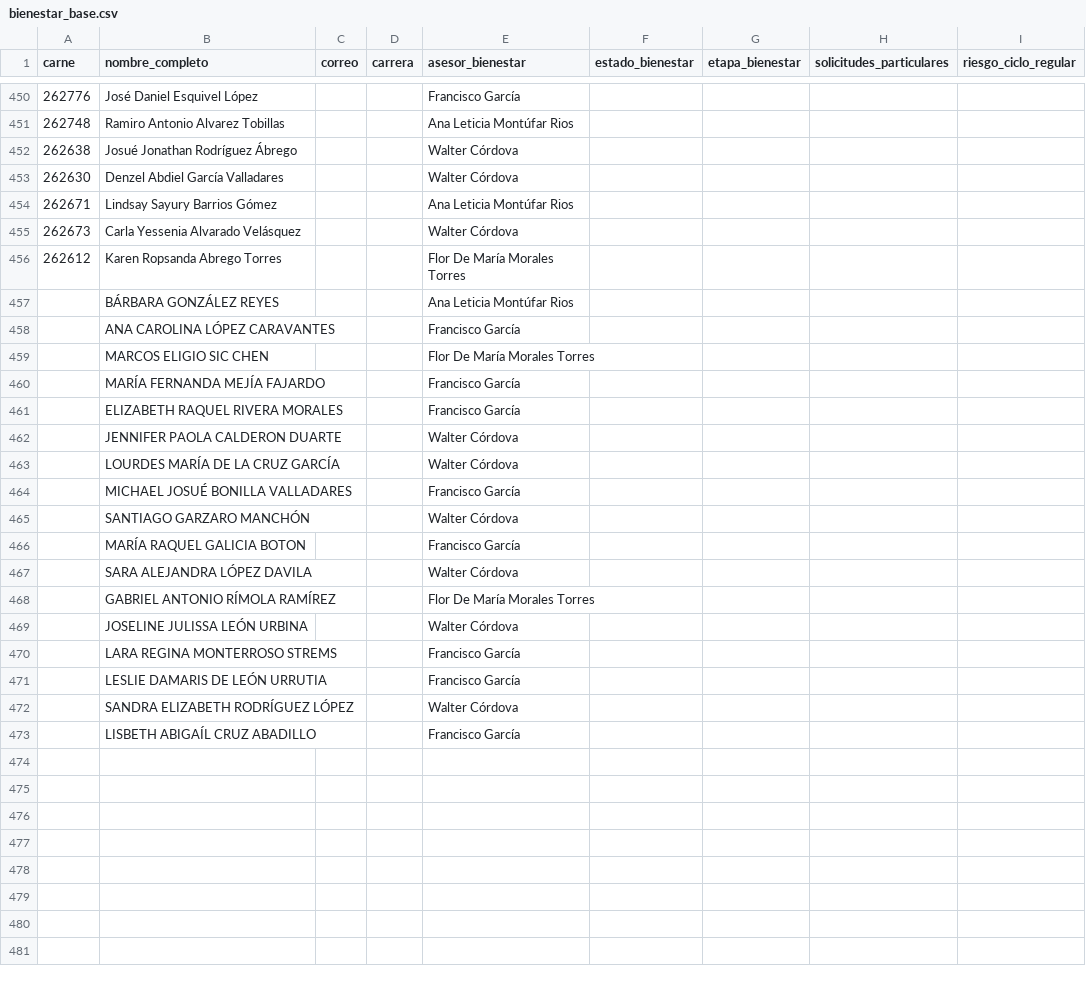
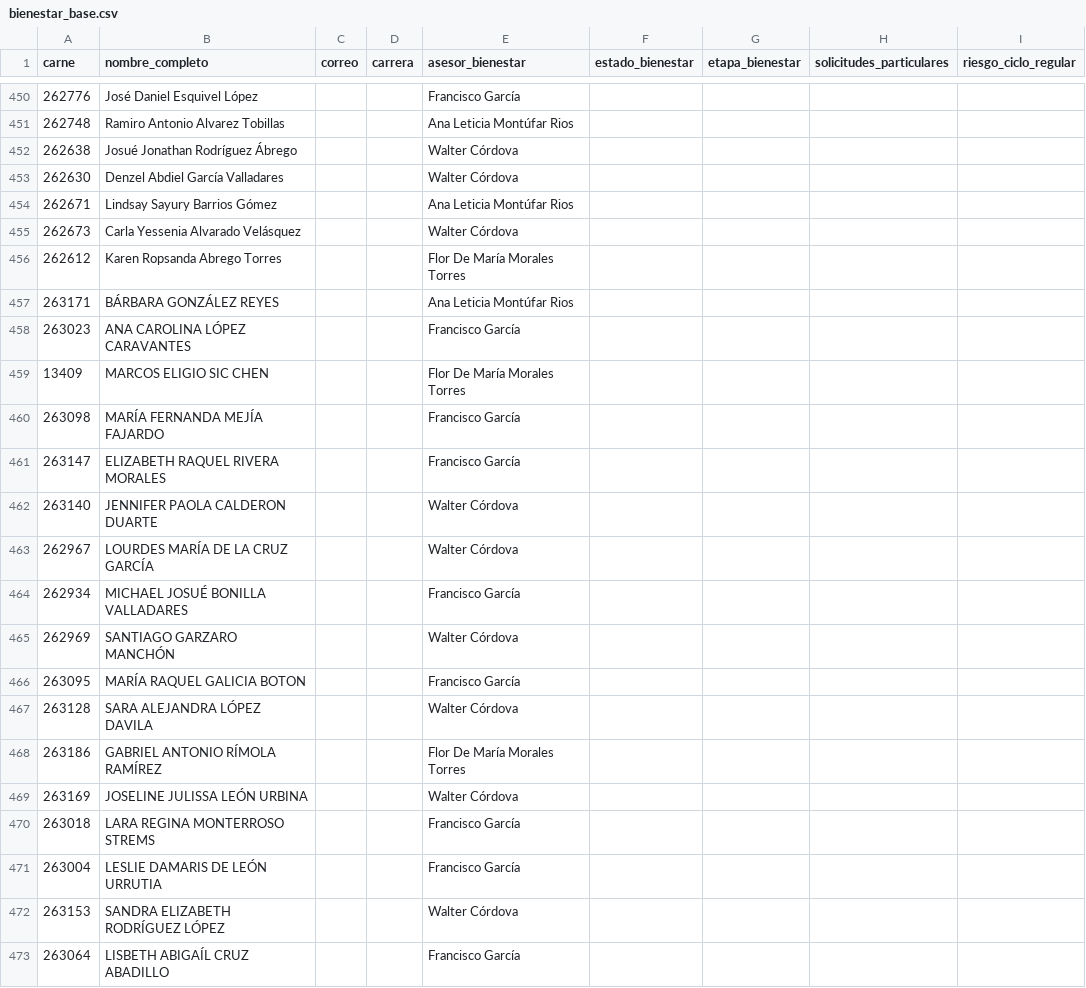
Before and after one commit to chrisfrrrr/ALERTA-TEMPRANA-LTI-NIVELACION-, a CSV file: data/bienestar_base.csv, drawn as a sheet; only a part is shown, gaps mark what is left out.

Commit message:
Add files via upload

```diff
--- a/data/bienestar_base.csv
+++ b/data/bienestar_base.csv
@@ -456,18 +456,18 @@
 262612,Karen Ropsanda Abrego Torres,,,Flor De María Morales Torres,,,,
-,BÁRBARA GONZÁLEZ REYES,,,Ana Leticia Montúfar Rios,,,,
-,ANA CAROLINA LÓPEZ CARAVANTES,,,Francisco García,,,,
-,MARCOS ELIGIO SIC CHEN,,,Flor De María Morales Torres,,,,
-,MARÍA FERNANDA MEJÍA FAJARDO,,,Francisco García,,,,
-,ELIZABETH RAQUEL RIVERA MORALES,,,Francisco García,,,,
-,JENNIFER PAOLA CALDERON DUARTE,,,Walter Córdova,,,,
-,LOURDES MARÍA DE LA CRUZ GARCÍA,,,Walter Córdova,,,,
-,MICHAEL JOSUÉ BONILLA VALLADARES,,,Francisco García,,,,
-,SANTIAGO GARZARO MANCHÓN,,,Walter Córdova,,,,
-,MARÍA RAQUEL GALICIA BOTON,,,Francisco García,,,,
-,SARA ALEJANDRA LÓPEZ DAVILA,,,Walter Córdova,,,,
-,GABRIEL ANTONIO RÍMOLA RAMÍREZ,,,Flor De María Morales Torres,,,,
-,JOSELINE JULISSA LEÓN URBINA,,,Walter Córdova,,,,
-,LARA REGINA MONTERROSO STREMS,,,Francisco García,,,,
-,LESLIE DAMARIS DE LEÓN URRUTIA,,,Francisco García,,,,
-,SANDRA ELIZABETH RODRÍGUEZ LÓPEZ,,,Walter Córdova,,,,
-,LISBETH ABIGAÍL CRUZ ABADILLO,,,Francisco García,,,,
+263171,BÁRBARA GONZÁLEZ REYES,,,Ana Leticia Montúfar Rios,,,,
+263023,ANA CAROLINA LÓPEZ CARAVANTES,,,Francisco García,,,,
+13409,MARCOS ELIGIO SIC CHEN,,,Flor De María Morales Torres,,,,
+263098,MARÍA FERNANDA MEJÍA FAJARDO,,,Francisco García,,,,
+263147,ELIZABETH RAQUEL RIVERA MORALES,,,Francisco García,,,,
+263140,JENNIFER PAOLA CALDERON DUARTE,,,Walter Córdova,,,,
+262967,LOURDES MARÍA DE LA CRUZ GARCÍA,,,Walter Córdova,,,,
+262934,MICHAEL JOSUÉ BONILLA VALLADARES,,,Francisco García,,,,
+262969,SANTIAGO GARZARO MANCHÓN,,,Walter Córdova,,,,
+263095,MARÍA RAQUEL GALICIA BOTON,,,Francisco García,,,,
+263128,SARA ALEJANDRA LÓPEZ DAVILA,,,Walter Córdova,,,,
+263186,GABRIEL ANTONIO RÍMOLA RAMÍREZ,,,Flor De María Morales Torres,,,,
+263169,JOSELINE JULISSA LEÓN URBINA,,,Walter Córdova,,,,
+263018,LARA REGINA MONTERROSO STREMS,,,Francisco García,,,,
+263004,LESLIE DAMARIS DE LEÓN URRUTIA,,,Francisco García,,,,
+263153,SANDRA ELIZABETH RODRÍGUEZ LÓPEZ,,,Walter Córdova,,,,
+263064,LISBETH ABIGAÍL CRUZ ABADILLO,,,Francisco García,,,,
```
